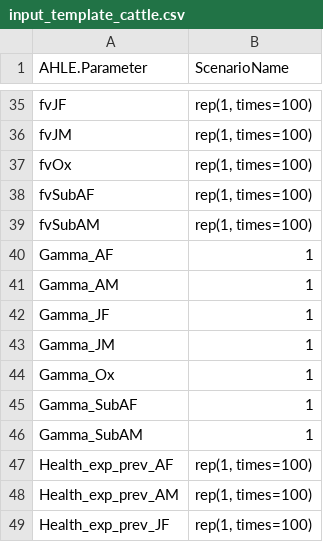
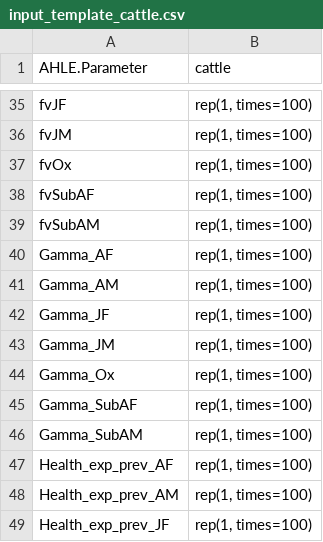
Before and after one commit to GBADsInformatics/GBADs-DPM-dev, a CSV file: Input_tables/input_template_cattle.csv, drawn as a sheet; only a part is shown, gaps mark what is left out; the diff covers the shown part only.

```diff
--- a/Input_tables/input_template_cattle.csv
+++ b/Input_tables/input_template_cattle.csv
@@ -1 +1 @@
-AHLE.Parameter,ScenarioName
+AHLE.Parameter,cattle
@@ -39,9 +39,9 @@ fvSubAF,"rep(1, times=100)"
 fvSubAM,"rep(1, times=100)"
-Gamma_AF,1
-Gamma_AM,1
-Gamma_JF,1
-Gamma_JM,1
-Gamma_Ox,1
-Gamma_SubAF,1
-Gamma_SubAM,1
+Gamma_AF,"rep(1, times=100)"
+Gamma_AM,"rep(1, times=100)"
+Gamma_JF,"rep(1, times=100)"
+Gamma_JM,"rep(1, times=100)"
+Gamma_Ox,"rep(1, times=100)"
+Gamma_SubAF,"rep(1, times=100)"
+Gamma_SubAM,"rep(1, times=100)"
 Health_exp_prev_AF,"rep(1, times=100)"
```
Also changed, not shown: 16 added rows and 7 edited cells elsewhere in this file, Input_tables/input_template_equids.csv, Input_tables/input_template_poultry.csv, 1 other file.
